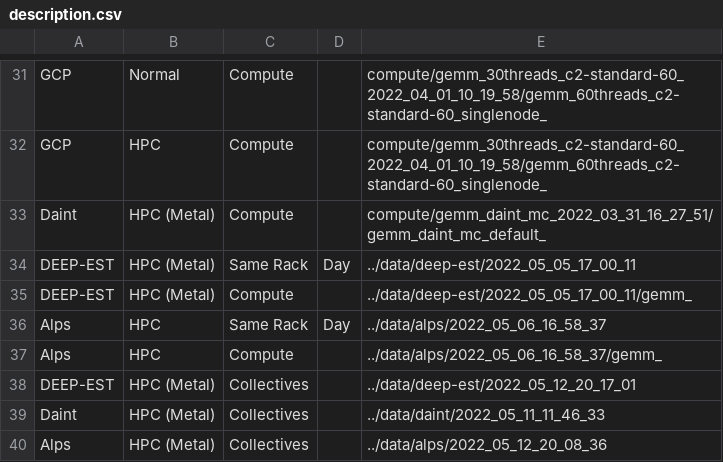
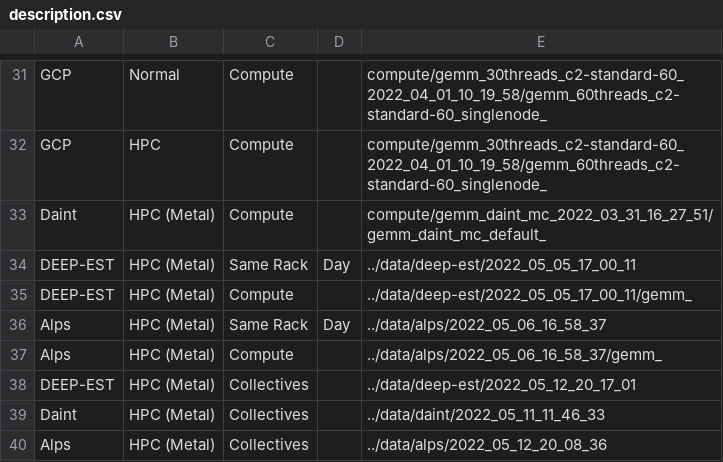
Before and after one commit to DanieleDeSensi/cloud_noise_data, a CSV file: description.csv, drawn as a sheet; only a part is shown, gaps mark what is left out.

```diff
--- a/description.csv
+++ b/description.csv
@@ -35,4 +35,4 @@ DEEP-EST,HPC (Metal),Same Rack,Day,../data/deep-est/2022_05_05_17_00_11
 DEEP-EST,HPC (Metal),Compute,,../data/deep-est/2022_05_05_17_00_11/gemm_
-Alps,HPC,Same Rack,Day,../data/alps/2022_05_06_16_58_37
-Alps,HPC,Compute,,../data/alps/2022_05_06_16_58_37/gemm_
+Alps,HPC (Metal),Same Rack,Day,../data/alps/2022_05_06_16_58_37
+Alps,HPC (Metal),Compute,,../data/alps/2022_05_06_16_58_37/gemm_
 DEEP-EST,HPC (Metal),Collectives,,../data/deep-est/2022_05_12_20_17_01
```
